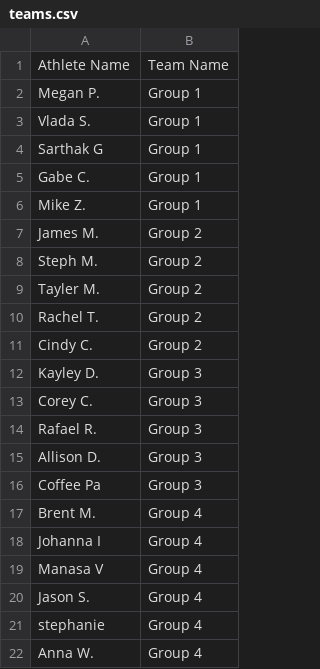
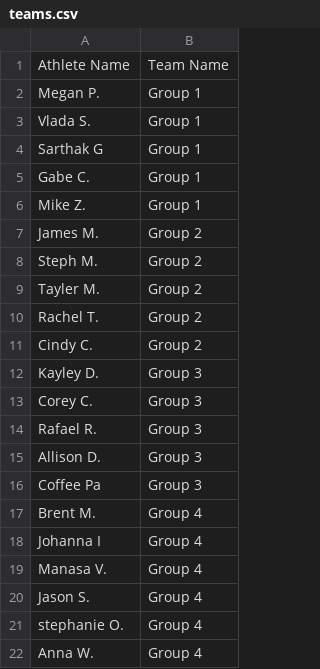
Before and after one commit to aiteam5-hub/TeamDistanceChallenge, a CSV file: teams.csv, drawn as a sheet.

Commit message:
Update teams.csv

```diff
--- a/teams.csv
+++ b/teams.csv
@@ -18,5 +18,5 @@ Brent M.,Group 4
 Johanna I,Group 4
-Manasa V,Group 4
+Manasa V.,Group 4
 Jason S.,Group 4
-stephanie,Group 4
+stephanie O.,Group 4
 Anna W.,Group 4
```
